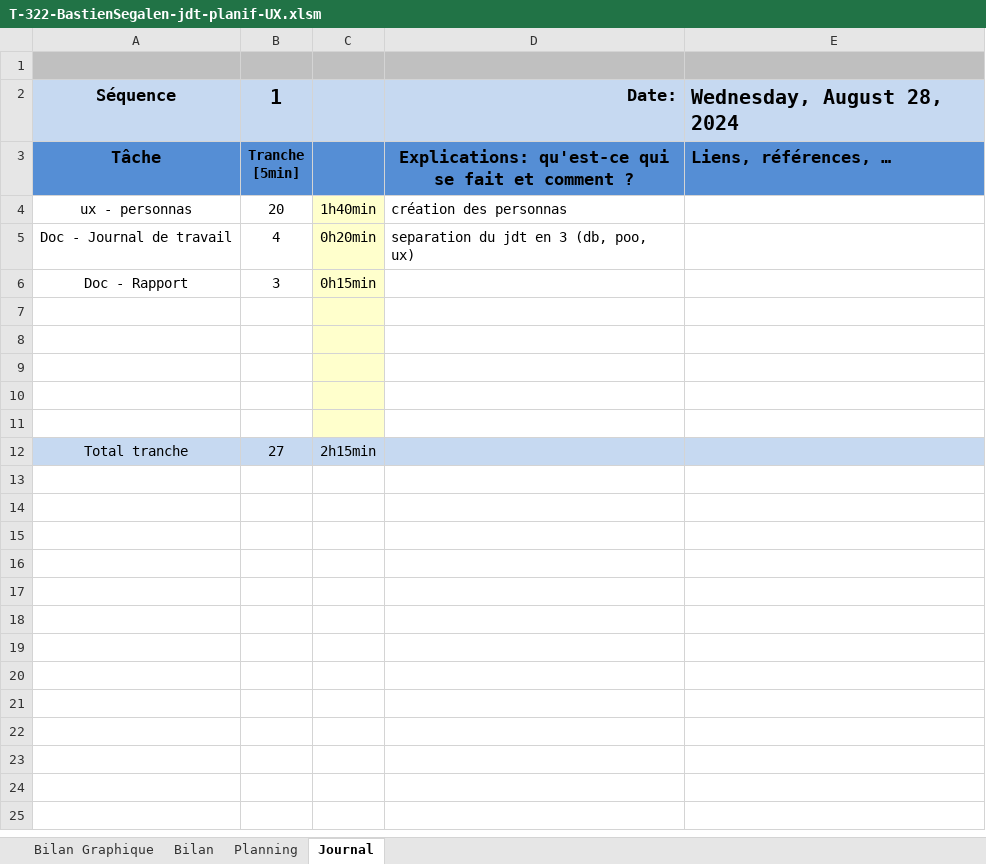
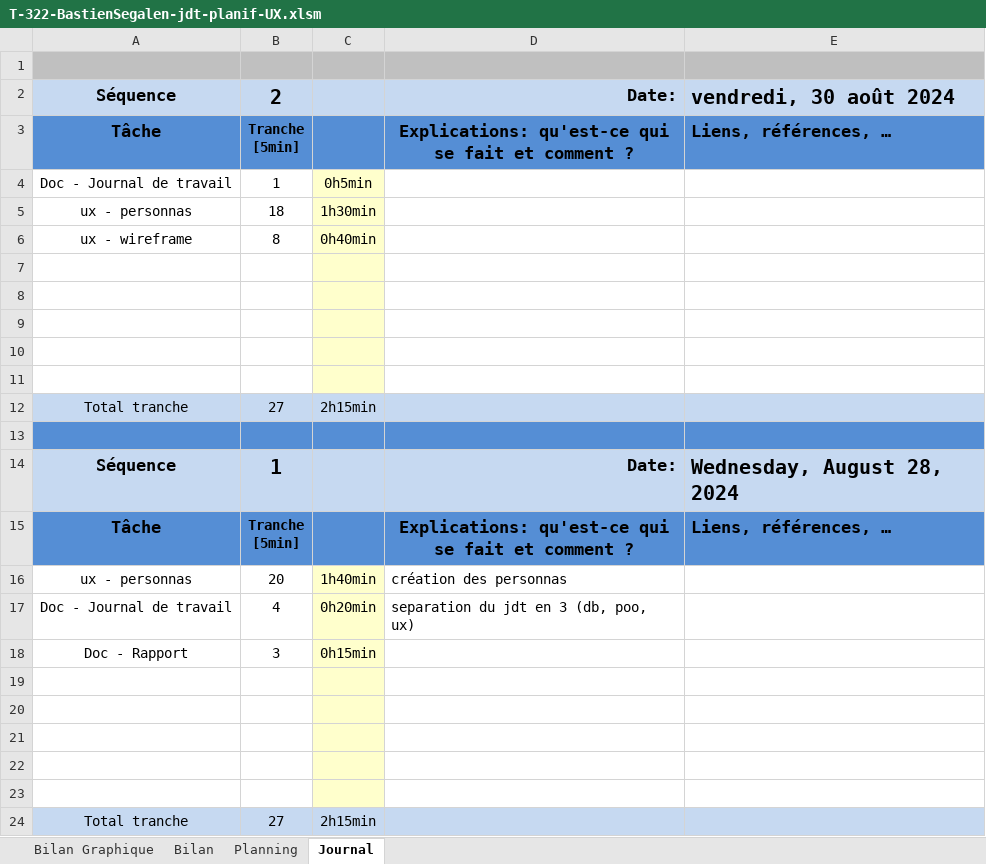
Before and after one commit to po77qxd/bastien-shoot-me-up, an Excel workbook: T-322-BastienSegalen-jdt-planif-UX.xlsm, sheet Journal, drawn as a sheet; values as stored, in another font and other column widths than the file's, no borders; charts and pictures and conditional formats not drawn; 1 other sheet too large or unreadable and not compared; ↵ is a line break in a cell; the diff names each change by its address in the sheet, - before the commit and + after, or states it on an @@ line.

```diff
--- a/T-322-BastienSegalen-jdt-planif-UX.xlsm (sheet Journal)
+++ b/T-322-BastienSegalen-jdt-planif-UX.xlsm (sheet Journal)
+row 2: Séquence | 2 |  | Date: | vendredi, 30 août 2024
+row 3: Tâche | Tranche ↵ [5min] |  | Explications: qu'est-ce qui se fait et comment ? | Liens, références, …
+row 4: Doc - Journal de travail | 1 | 0h5min
+row 5: ux - personnas | 18 | 1h30min
+row 6: ux - wireframe | 8 | 0h40min
+row 7: (empty)
+row 8: (empty)
+row 9: (empty)
+row 10: (empty)
+row 11: (empty)
+row 12: Total tranche | 27 | 2h15min
+row 13: (empty)
```
Also changed, not shown: sheet Bilan Graphique, charts or pictures, 1 other file.
